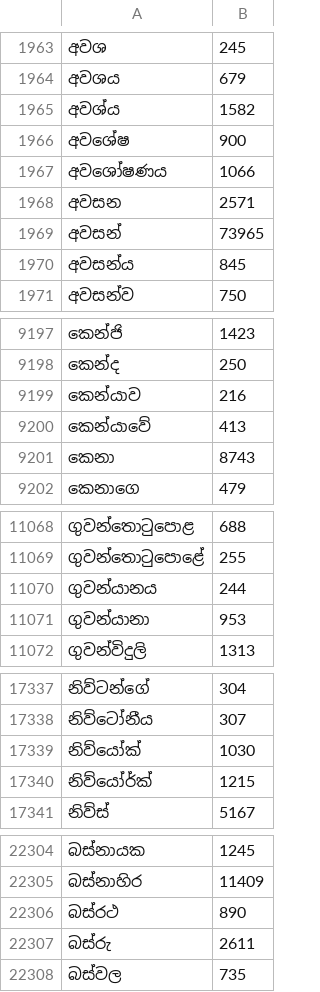
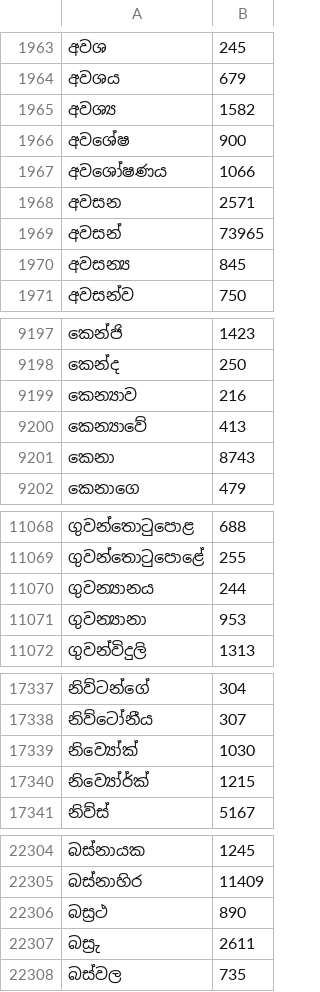
Before and after one commit to AksharaOrg/akshara-ios, a TSV file: AksharaKeyboard/Resources/SinhalaFrequencyModel.tsv, drawn as a sheet; only a part is shown, gaps mark what is left out; the diff covers the shown part only.

```diff
--- a/AksharaKeyboard/Resources/SinhalaFrequencyModel.tsv
+++ b/AksharaKeyboard/Resources/SinhalaFrequencyModel.tsv
@@ -1964,3 +1964,3 @@
 අවශය	679
-අවශ්ය	1582
+අවශ්‍ය	1582
 අවශේෂ	900
@@ -1969,3 +1969,3 @@
 අවසන්	73965
-අවසන්ය	845
+අවසන්‍ය	845
 අවසන්ව	750
@@ -9198,4 +9198,4 @@
 කෙන්ද	250
-කෙන්යාව	216
-කෙන්යාවේ	413
+කෙන්‍යාව	216
+කෙන්‍යාවේ	413
 කෙනා	8743
@@ -11069,4 +11069,4 @@
 ගුවන්තොටුපොළේ	255
-ගුවන්යානය	244
-ගුවන්යානා	953
+ගුවන්‍යානය	244
+ගුවන්‍යානා	953
 ගුවන්විදුලි	1313
@@ -17338,4 +17338,4 @@
 නිව්ටෝනීය	307
-නිව්යෝක්	1030
-නිව්යෝර්ක්	1215
+නිව්‍යෝක්	1030
+නිව්‍යෝර්ක්	1215
 නිව්ස්	5167
@@ -22305,4 +22305,4 @@
 බස්නාහිර	11409
-බස්රථ	890
-බස්රු	2611
+බස්‍රථ	890
+බස්‍රු	2611
 බස්වල	735
```
Also changed, not shown: 93 edited cells elsewhere in this file, AksharaKeyboard/Resources/SinhalaTrigramModel.tsv, 49 other files.
